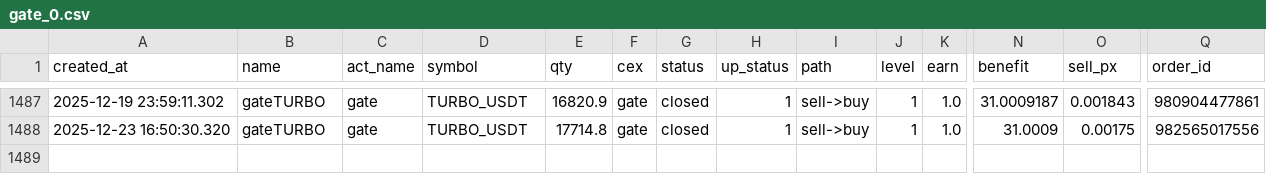
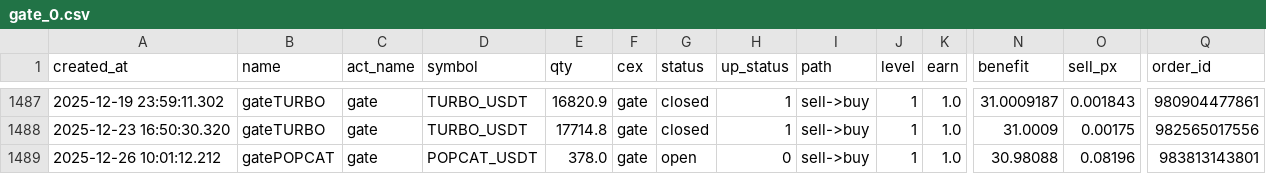
Before and after one commit to meme2046/data, a CSV file: gate_0.csv, drawn as a sheet; only a part is shown, gaps mark what is left out; rows hold the shown columns only; the diff names each change by its address in the sheet, - before the commit and + after, or states it on an @@ line.

Commit message:
auto-sync

```diff
--- a/gate_0.csv
+++ b/gate_0.csv
+row 1489: 2025-12-26 10:01:12.212 | gatePOPCAT | gate | POPCAT_USDT | 378.0 | gate | open | 0 | sell->buy | 1 | 1.0 | 30.98088 | 0.08196 | 983813143801
```
